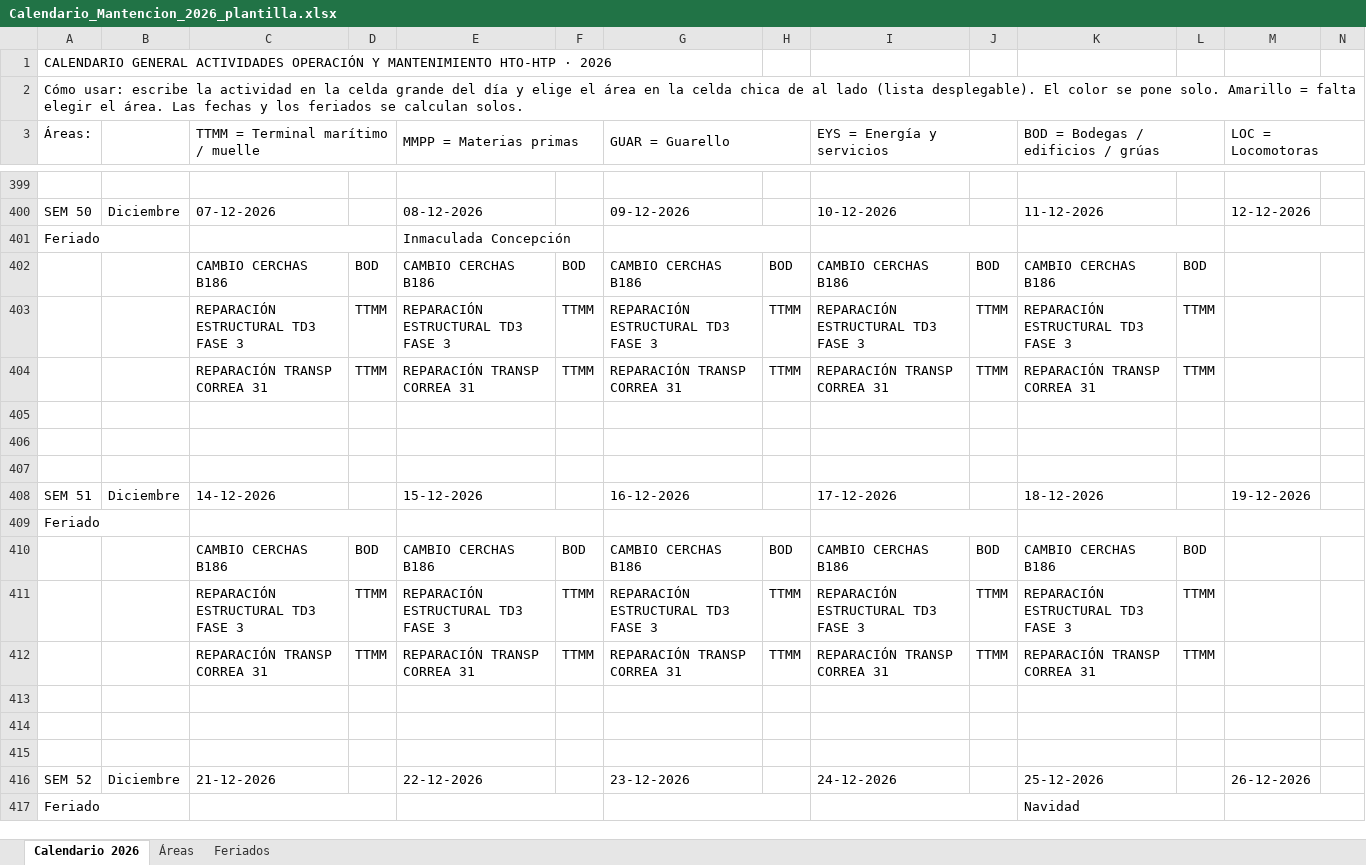
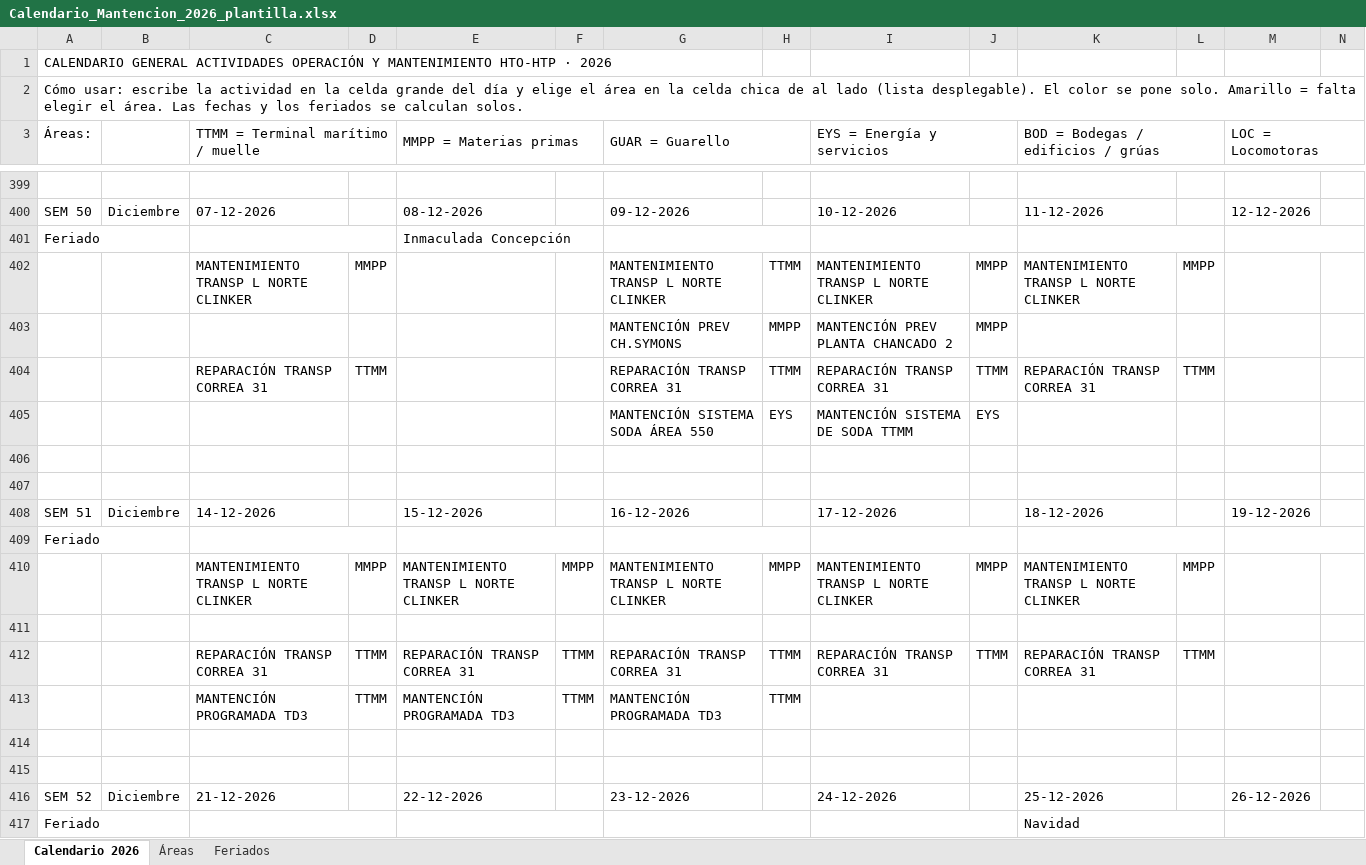
Before and after one commit to rlsalazar49-wq/Calendario-Mantenciones-HTO-HTP, an Excel workbook: Calendario_Mantencion_2026_plantilla.xlsx, sheet Calendario 2026, drawn as a sheet; only a part is shown, gaps mark what is left out; values as stored, in another font and other column widths than the file's, no cell formats; conditional formats not drawn; removed rows and columns are numbered as before the commit, all else as after; rows hold the shown columns only; the diff covers the shown part only; the diff names each change by its address in the sheet, - before the commit and + after, or states it on an @@ line.

Commit message:
Update Calendario_Mantencion_2026_plantilla.xlsx

```diff
--- a/Calendario_Mantencion_2026_plantilla.xlsx (sheet Calendario 2026)
+++ b/Calendario_Mantencion_2026_plantilla.xlsx (sheet Calendario 2026)
-row 402:  |  | CAMBIO CERCHAS B186 | BOD | CAMBIO CERCHAS B186 | BOD | CAMBIO CERCHAS B186 | BOD | CAMBIO CERCHAS B186 | BOD | CAMBIO CERCHAS B186 | BOD
-row 403:  |  | REPARACIÓN ESTRUCTURAL TD3 FASE 3 | TTMM | REPARACIÓN ESTRUCTURAL TD3 FASE 3 | TTMM | REPARACIÓN ESTRUCTURAL TD3 FASE 3 | TTMM | REPARACIÓN ESTRUCTURAL TD3 FASE 3 | TTMM | REPARACIÓN ESTRUCTURAL TD3 FASE 3 | TTMM
+row 402:  |  | MANTENIMIENTO TRANSP L NORTE CLINKER | MMPP |  |  | MANTENIMIENTO TRANSP L NORTE CLINKER | TTMM | MANTENIMIENTO TRANSP L NORTE CLINKER | MMPP | MANTENIMIENTO TRANSP L NORTE CLINKER | MMPP
+row 403:  |  |  |  |  |  | MANTENCIÓN PREV CH.SYMONS | MMPP | MANTENCIÓN PREV PLANTA CHANCADO 2 | MMPP
-E404 (MMPP = Materias primas): REPARACIÓN TRANSP CORREA 31
+E404 (MMPP = Materias primas): (empty)
-F404: TTMM
+F404: (empty)
-row 405: (empty)
+row 405:  |  |  |  |  |  | MANTENCIÓN SISTEMA SODA ÁREA 550 | EYS | MANTENCIÓN SISTEMA DE SODA TTMM | EYS
-row 410:  |  | CAMBIO CERCHAS B186 | BOD | CAMBIO CERCHAS B186 | BOD | CAMBIO CERCHAS B186 | BOD | CAMBIO CERCHAS B186 | BOD | CAMBIO CERCHAS B186 | BOD
+row 410:  |  | MANTENIMIENTO TRANSP L NORTE CLINKER | MMPP | MANTENIMIENTO TRANSP L NORTE CLINKER | MMPP | MANTENIMIENTO TRANSP L NORTE CLINKER | MMPP | MANTENIMIENTO TRANSP L NORTE CLINKER | MMPP | MANTENIMIENTO TRANSP L NORTE CLINKER | MMPP
-row 411:  |  | REPARACIÓN ESTRUCTURAL TD3 FASE 3 | TTMM | REPARACIÓN ESTRUCTURAL TD3 FASE 3 | TTMM | REPARACIÓN ESTRUCTURAL TD3 FASE 3 | TTMM | REPARACIÓN ESTRUCTURAL TD3 FASE 3 | TTMM | REPARACIÓN ESTRUCTURAL TD3 FASE 3 | TTMM
+row 411: (empty)
-row 413: (empty)
+row 413:  |  | MANTENCIÓN PROGRAMADA TD3 | TTMM | MANTENCIÓN PROGRAMADA TD3 | TTMM | MANTENCIÓN PROGRAMADA TD3 | TTMM
```
Also changed, not shown: 5 added rows, 4 removed rows, 1 moved row and 51 edited cells elsewhere in this sheet, cell formats.
